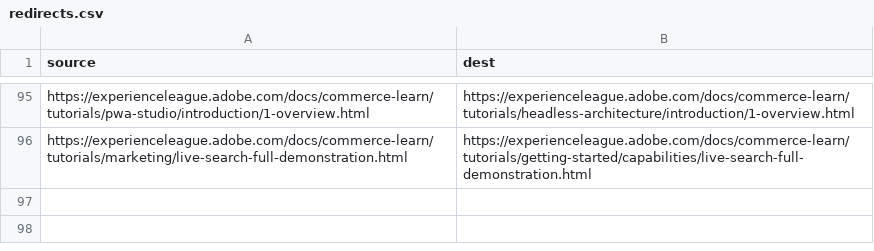
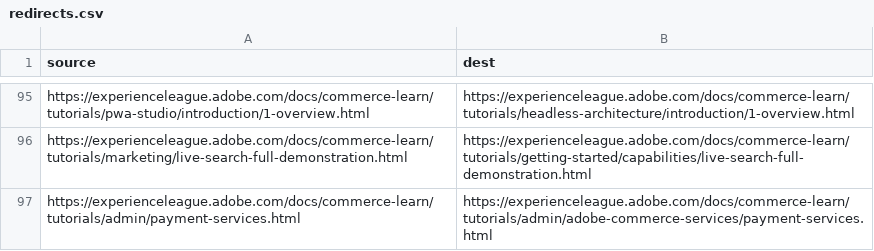
Before and after one commit to AdobeDocs/commerce-learn.zh-Hans, a CSV file: redirects.csv, drawn as a sheet; only a part is shown, gaps mark what is left out; the diff names each change by its address in the sheet, - before the commit and + after, or states it on an @@ line.

Commit message:
Sync non localizable files for core commit b4634cc5f081313daee8bb4387227d90c87db35f

```diff
--- a/redirects.csv
+++ b/redirects.csv
+row 97: https://experienceleague.adobe.com/docs/commerce-learn/tutorials/admin/payment-services.html | https://experienceleague.adobe.com/docs/commerce-learn/tutorials/admin/adobe-commerce-services/payment-services.html
```
